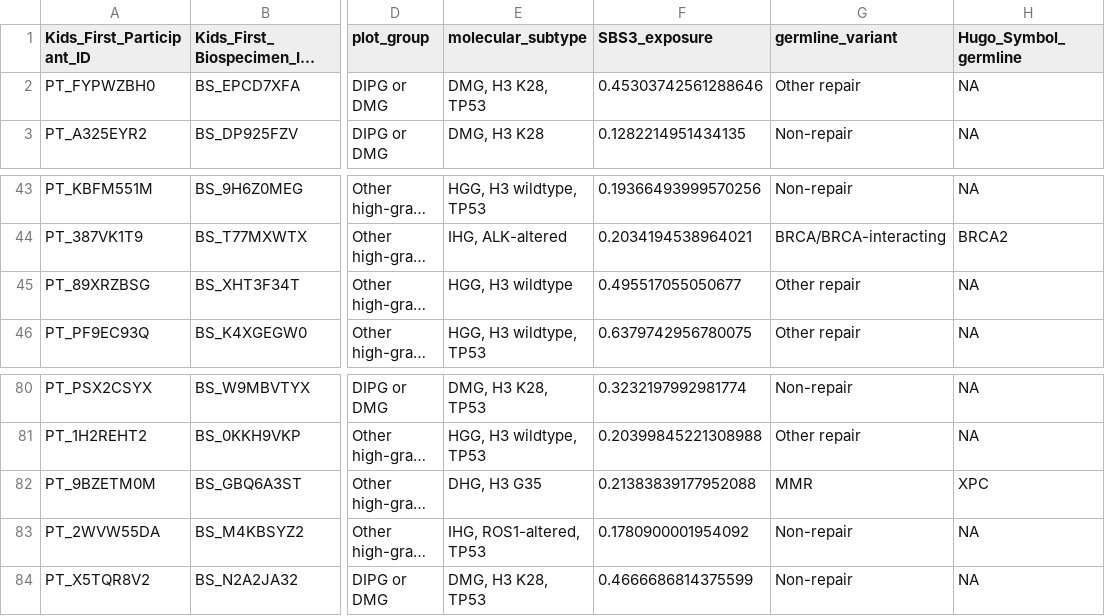
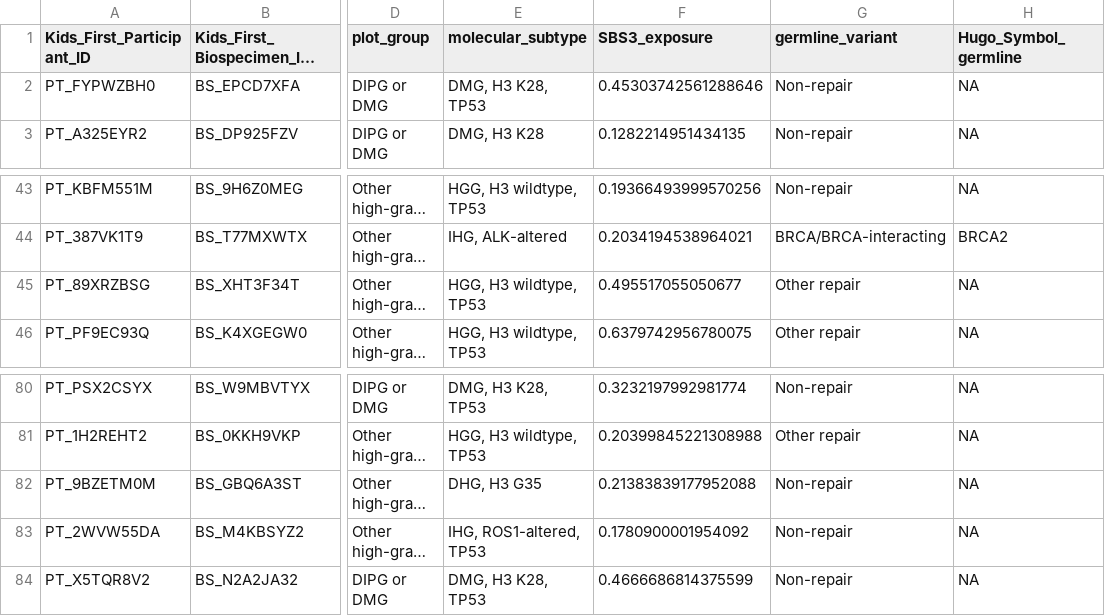
Before and after one commit to diskin-lab-chop/pbta-germline-somatic, a TSV file: analyses/dna-repair-variant-summary/results/Broad_GO_repair_genes/PBTA_all_samples_with_SBS3sigs.tsv, drawn as a sheet; only a part is shown, gaps mark what is left out; long unchanged cells end in …; the diff covers the shown part only; the diff names each change by its address in the sheet, - before the commit and + after, or states it on an @@ line.

```diff
--- a/analyses/dna-repair-variant-summary/results/Broad_GO_repair_genes/PBTA_all_samples_with_SBS3sigs.tsv
+++ b/analyses/dna-repair-variant-summary/results/Broad_GO_repair_genes/PBTA_all_samples_with_SBS3sigs.tsv
-G2 (germline_variant): Other repair
+G2 (germline_variant): Non-repair
-E45 (molecular_subtype): HGG, H3 wildtype
+E45 (molecular_subtype): HGG, H3 wildtype, TP53
-G82 (germline_variant): MMR
+G82 (germline_variant): Non-repair
-H82 (Hugo_Symbol_germline): XPC
+H82 (Hugo_Symbol_germline): NA
```
Also changed, not shown: 1 added row, 1 removed row and 10 edited cells elsewhere in this file, analyses/dna-repair-variant-summary/results/Broad_GO_repair_genes/cosmicv3_sig_diff_MMR_vs_other.tsv, analyses/dna-repair-variant-summary/results/Knijnenburg_repair_genes/MMR_germline_variant_plp_with_MMRsigs.tsv, 40 other files.
